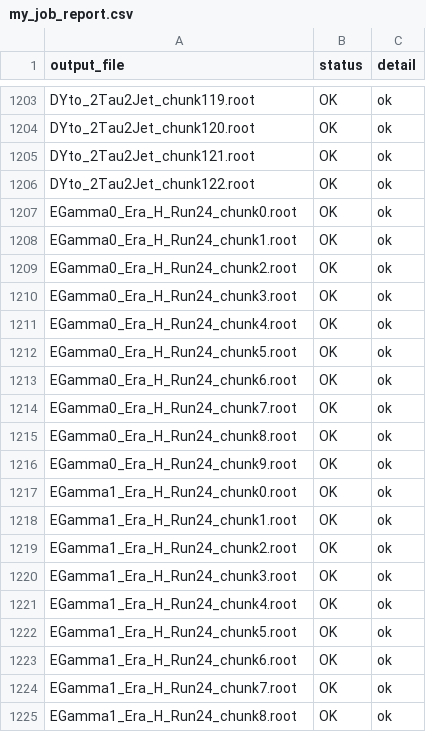
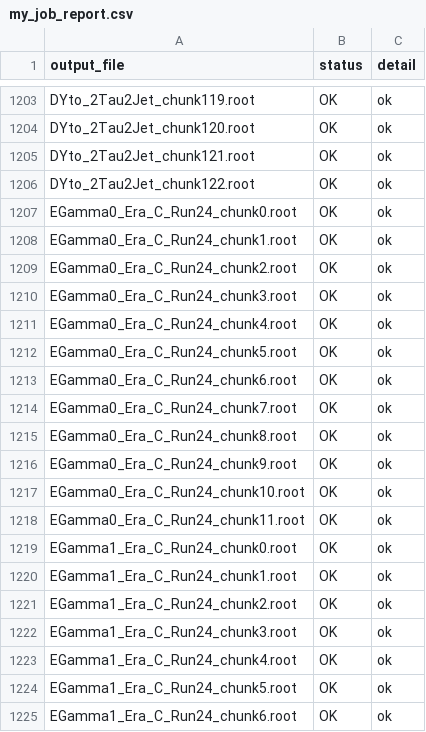
Before and after one commit to Manas3103/topZq_analyzer_2024OnwardsV15, a CSV file: my_job_report.csv, drawn as a sheet; only a part is shown, gaps mark what is left out; the shorter side is filled out with more unchanged rows; the diff covers the shown part only; the diff names each change by its address in the sheet, - before the commit and + after, or states it on an @@ line.

```diff
--- a/my_job_report.csv
+++ b/my_job_report.csv
+row 1207: EGamma0_Era_C_Run24_chunk0.root | OK | ok
+row 1208: EGamma0_Era_C_Run24_chunk1.root | OK | ok
+row 1209: EGamma0_Era_C_Run24_chunk2.root | OK | ok
+row 1210: EGamma0_Era_C_Run24_chunk3.root | OK | ok
+row 1211: EGamma0_Era_C_Run24_chunk4.root | OK | ok
+row 1212: EGamma0_Era_C_Run24_chunk5.root | OK | ok
+row 1213: EGamma0_Era_C_Run24_chunk6.root | OK | ok
+row 1214: EGamma0_Era_C_Run24_chunk7.root | OK | ok
+row 1215: EGamma0_Era_C_Run24_chunk8.root | OK | ok
+row 1216: EGamma0_Era_C_Run24_chunk9.root | OK | ok
+row 1217: EGamma0_Era_C_Run24_chunk10.root | OK | ok
+row 1218: EGamma0_Era_C_Run24_chunk11.root | OK | ok
+row 1219: EGamma1_Era_C_Run24_chunk0.root | OK | ok
+row 1220: EGamma1_Era_C_Run24_chunk1.root | OK | ok
+row 1221: EGamma1_Era_C_Run24_chunk2.root | OK | ok
+row 1222: EGamma1_Era_C_Run24_chunk3.root | OK | ok
+row 1223: EGamma1_Era_C_Run24_chunk4.root | OK | ok
+row 1224: EGamma1_Era_C_Run24_chunk5.root | OK | ok
+row 1225: EGamma1_Era_C_Run24_chunk6.root | OK | ok
```
Also changed, not shown: 27 added rows and 2 edited cells elsewhere in this file, 27 other files.
